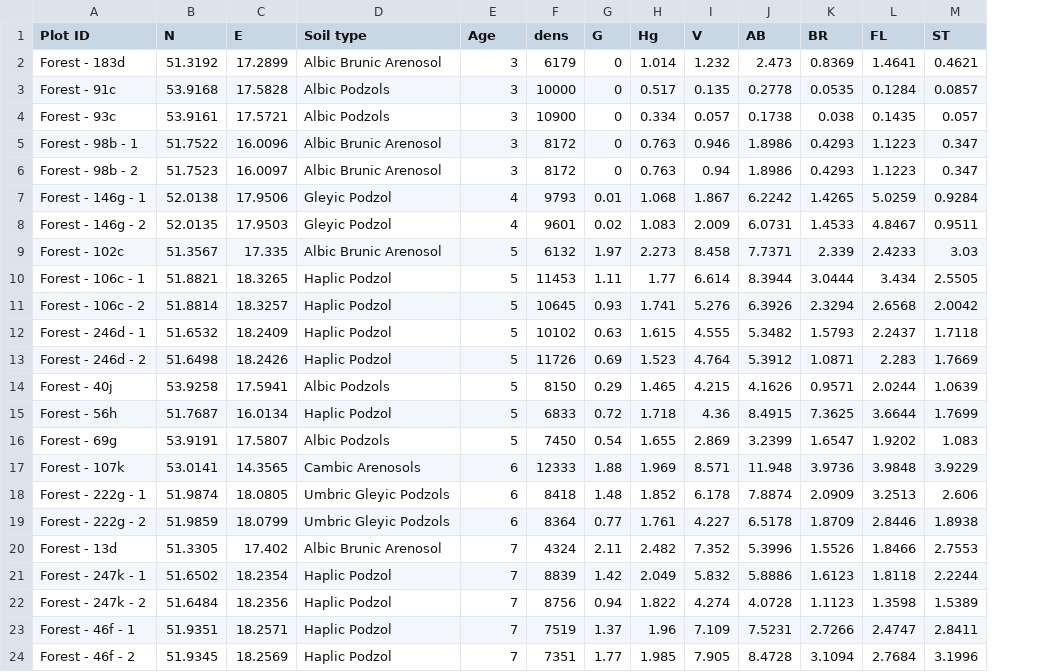
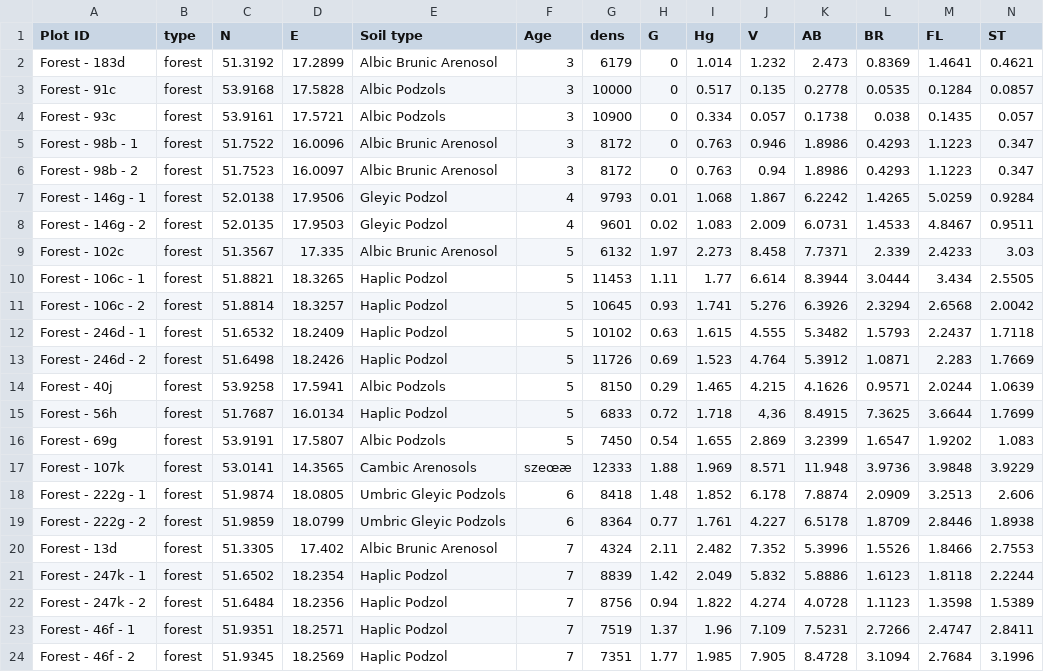
Before and after one commit to mkdyderski/BSS, a CSV file: sosna.csv, drawn as a sheet; only a part is shown; addresses are those after the commit; the diff names each change by its address in the sheet, - before the commit and + after, or states it on an @@ line.

```diff
--- a/sosna.csv
+++ b/sosna.csv
+column B (type), rows 2-24: all forest
-J15 (V): 4.36
+J15 (V): 4,36
-F17 (Age): 6
+F17 (Age): szeœæ
```
Also changed, not shown: 1 other file.
